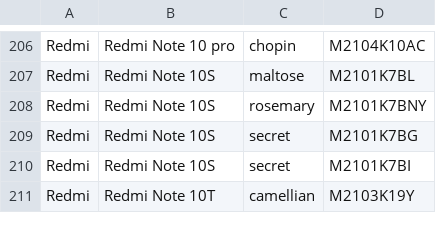
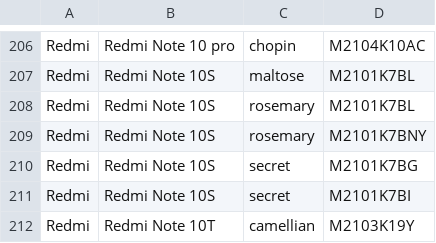
Before and after one commit to Soar1989/get_android_data, a CSV file: data/mi_gms_devices.csv, drawn as a sheet; only a part is shown, gaps mark what is left out; the diff names each change by its address in the sheet, - before the commit and + after, or states it on an @@ line.

```diff
--- a/data/mi_gms_devices.csv
+++ b/data/mi_gms_devices.csv
+row 208: Redmi | Redmi Note 10S | rosemary | M2101K7BL
```
